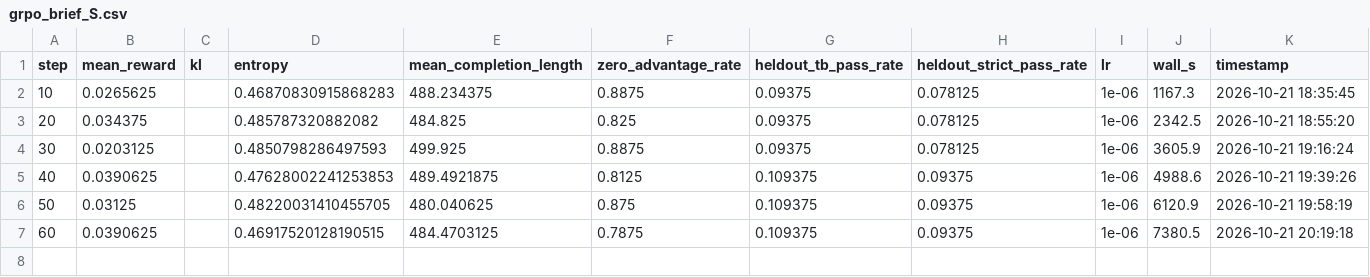
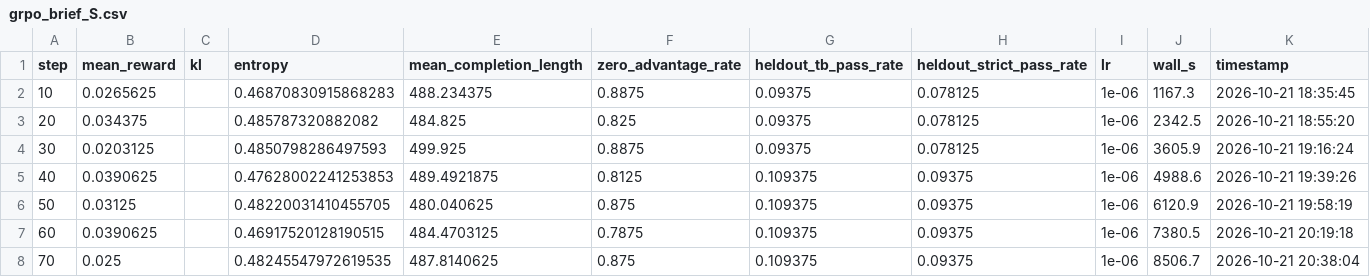
Before and after one commit to jishnuvenugopal/loupe, a CSV file: results/grpo/grpo_brief_S.csv, drawn as a sheet; the diff names each change by its address in the sheet, - before the commit and + after, or states it on an @@ line.

Commit message:
A20 grpo_brief_S: 10-step log #7 (CSV+plot)

```diff
--- a/results/grpo/grpo_brief_S.csv
+++ b/results/grpo/grpo_brief_S.csv
+row 8: 70 | 0.025 |  | 0.48245547972619535 | 487.8140625 | 0.875 | 0.109375 | 0.09375 | 1e-06 | 8506.7 | 2026-10-21 20:38:04
```
Also changed, not shown: 1 other file.
